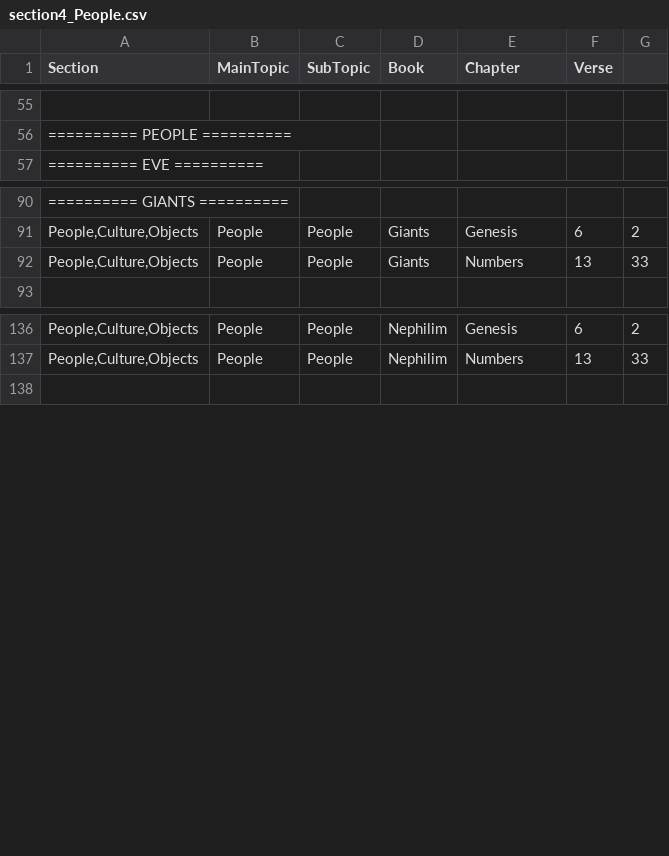
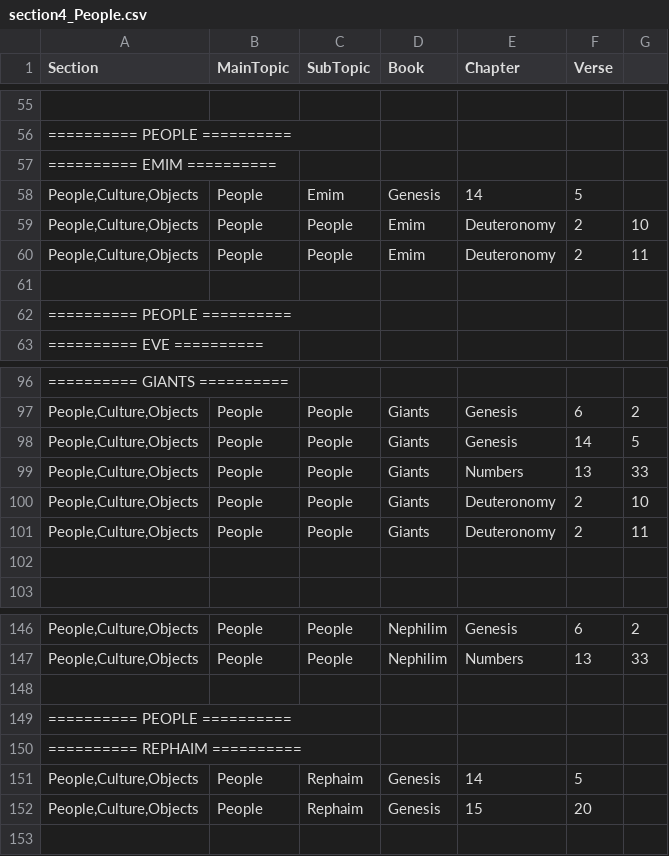
Before and after one commit to Twiggins12/BibleBlossoms, a CSV file: data/sections/section4_People.csv, drawn as a sheet; only a part is shown, gaps mark what is left out.

Commit message:
Update section4_People.csv

```diff
--- a/data/sections/section4_People.csv
+++ b/data/sections/section4_People.csv
@@ -56,2 +56,8 @@ Section,MainTopic,SubTopic,Book,Chapter,Verse
 "========== PEOPLE ==========", , , , ,
+"========== EMIM ==========", , , , ,
+"People,Culture,Objects",People,Emim,Genesis,14,5
+"People,Culture,Objects",People,People,Emim,Deuteronomy,2,10
+"People,Culture,Objects",People,People,Emim,Deuteronomy,2,11
+
+"========== PEOPLE ==========", , , , ,
 "========== EVE ==========", , , , ,
@@ -91,3 +97,7 @@ Section,MainTopic,SubTopic,Book,Chapter,Verse
 "People,Culture,Objects",People,People,Giants,Genesis,6,2
+"People,Culture,Objects",People,People,Giants,Genesis,14,5
 "People,Culture,Objects",People,People,Giants,Numbers,13,33
+"People,Culture,Objects",People,People,Giants,Deuteronomy,2,10
+"People,Culture,Objects",People,People,Giants,Deuteronomy,2,11
+
 
@@ -137,2 +147,7 @@ Section,MainTopic,SubTopic,Book,Chapter,Verse
 "People,Culture,Objects",People,People,Nephilim,Numbers,13,33
+
+"========== PEOPLE ==========", , , , ,
+"========== REPHAIM ==========", , , , ,
+"People,Culture,Objects",People,Rephaim,Genesis,14,5
+"People,Culture,Objects",People,Rephaim,Genesis,15,20
 
```
